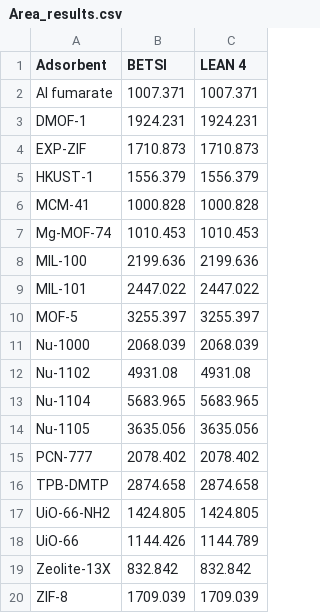
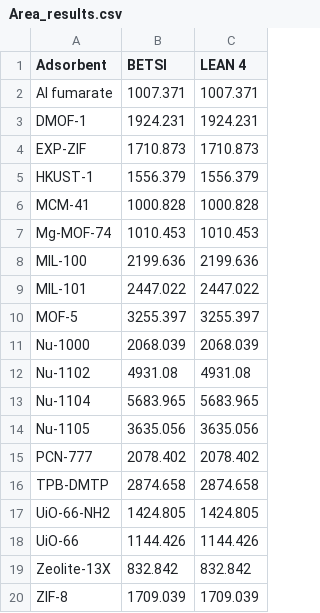
Before and after one commit to ATOMSLab/LeanBET, a CSV file: Area_results.csv, drawn as a sheet.

Commit message:
Fix UiO-66 value in Area_results.csv
Corrected the second value for UiO-66 from 1144.789 to 1144.426.

```diff
--- a/Area_results.csv
+++ b/Area_results.csv
@@ -17,3 +17,3 @@ TPB-DMTP,2874.658,2874.658
 UiO-66-NH2,1424.805,1424.805
-UiO-66,1144.426,1144.789
+UiO-66,1144.426,1144.426
 Zeolite-13X,832.842,832.842
```
